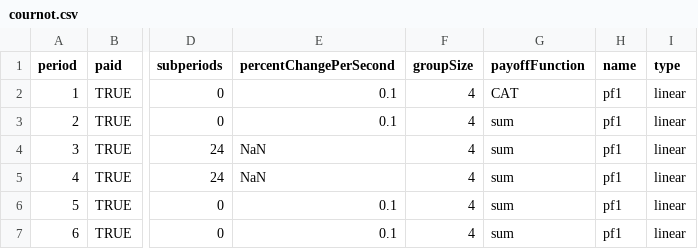
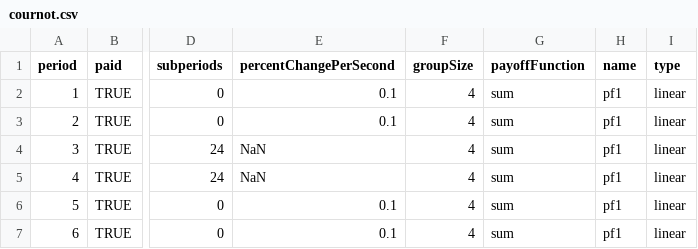
Before and after one commit to Leeps-Lab/ConG, a CSV file: configs/cournot.csv, drawn as a sheet; only a part is shown, gaps mark what is left out; the diff names each change by its address in the sheet, - before the commit and + after, or states it on an @@ line.

```diff
--- a/configs/cournot.csv
+++ b/configs/cournot.csv
-G2 (payoffFunction): CAT
+G2 (payoffFunction): sum
```
Also changed, not shown: configs/public_goods.csv, 2 other files.
